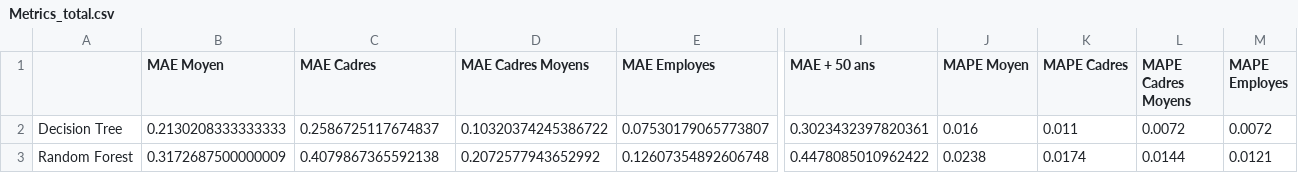
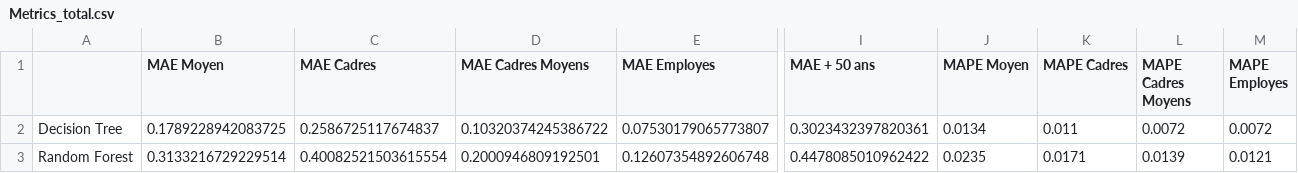
Before and after one commit to Teck72/French, a CSV file: Data/Metrics_total.csv, drawn as a sheet; only a part is shown, gaps mark what is left out; the diff names each change by its address in the sheet, - before the commit and + after, or states it on an @@ line.

```diff
--- a/Data/Metrics_total.csv
+++ b/Data/Metrics_total.csv
-B2 (MAE Moyen): 0.2130208333333333
+B2 (MAE Moyen): 0.1789228942083725
-J2 (MAPE Moyen): 0.016
+J2 (MAPE Moyen): 0.0134
-B3 (MAE Moyen): 0.3172687500000009
+B3 (MAE Moyen): 0.3133216729229514
-C3 (MAE Cadres): 0.4079867365592138
+C3 (MAE Cadres): 0.40082521503615554
-D3 (MAE Cadres Moyens): 0.2072577943652992
+D3 (MAE Cadres Moyens): 0.2000946809192501
-J3 (MAPE Moyen): 0.0238
+J3 (MAPE Moyen): 0.0235
-K3 (MAPE Cadres): 0.0174
+K3 (MAPE Cadres): 0.0171
-L3 (MAPE Cadres Moyens): 0.0144
+L3 (MAPE Cadres Moyens): 0.0139
```
Also changed, not shown: Data/Metrics.csv, 14 other files.
